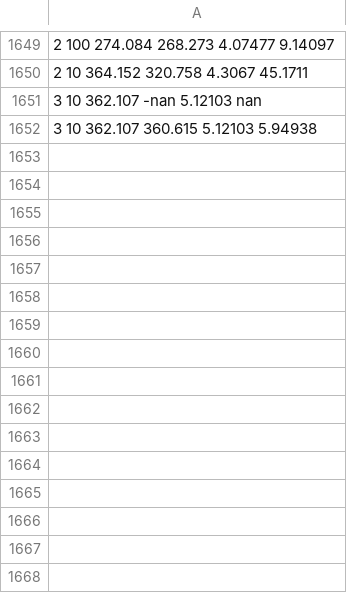
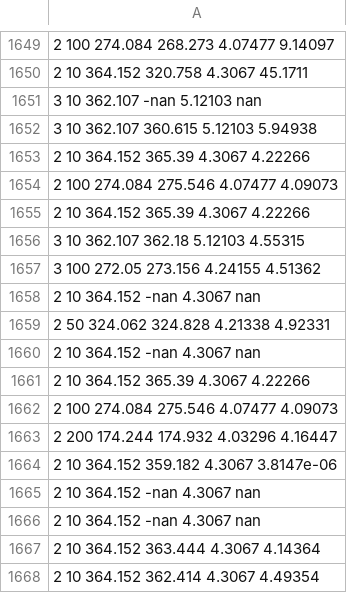
Before and after one commit to HelgeEgil/DigitalTrackingCalorimeterToolkit, a CSV file: DTCToolkit/OutputFiles/result_makebraggpeakfit.csv, drawn as a sheet; only a part is shown, gaps mark what is left out; the diff names each change by its address in the sheet, - before the commit and + after, or states it on an @@ line.

```diff
--- a/DTCToolkit/OutputFiles/result_makebraggpeakfit.csv
+++ b/DTCToolkit/OutputFiles/result_makebraggpeakfit.csv
+row 1653: 2 10 364.152 365.39 4.3067 4.22266
+row 1654: 2 100 274.084 275.546 4.07477 4.09073
+row 1655: 2 10 364.152 365.39 4.3067 4.22266
+row 1656: 3 10 362.107 362.18 5.12103 4.55315
+row 1657: 3 100 272.05 273.156 4.24155 4.51362
+row 1658: 2 10 364.152 -nan 4.3067 nan
+row 1659: 2 50 324.062 324.828 4.21338 4.92331
+row 1660: 2 10 364.152 -nan 4.3067 nan
+row 1661: 2 10 364.152 365.39 4.3067 4.22266
+row 1662: 2 100 274.084 275.546 4.07477 4.09073
+row 1663: 2 200 174.244 174.932 4.03296 4.16447
+row 1664: 2 10 364.152 359.182 4.3067 3.8147e-06
+row 1665: 2 10 364.152 -nan 4.3067 nan
+row 1666: 2 10 364.152 -nan 4.3067 nan
+row 1667: 2 10 364.152 363.444 4.3067 4.14364
+row 1668: 2 10 364.152 362.414 4.3067 4.49354
```
Also changed, not shown: 11 other files.
